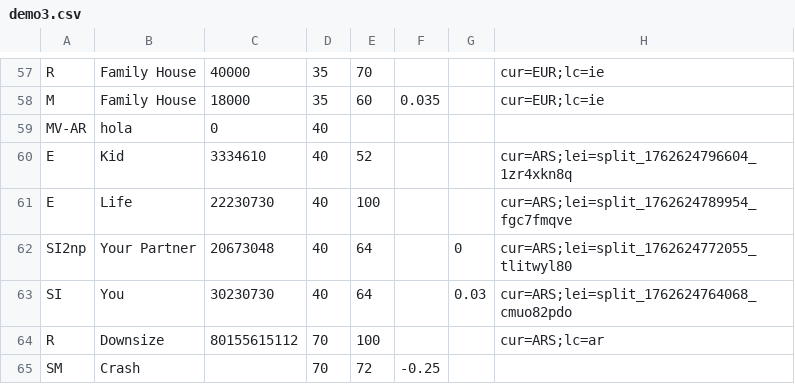
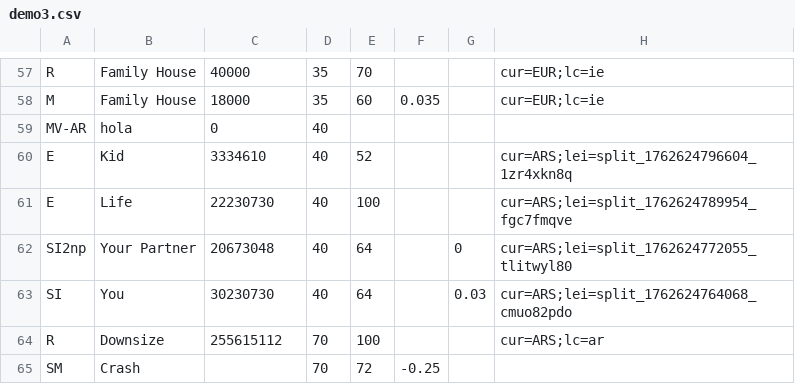
Before and after one commit to jhandl/FinSim, a CSV file: docs/demo3.csv, drawn as a sheet; only a part is shown, gaps mark what is left out.

```diff
--- a/docs/demo3.csv
+++ b/docs/demo3.csv
@@ -63,3 +63,3 @@ SI2np,Your Partner,20673048,40,64,,0,cur=ARS;lei=split_1762624772055_tlitwyl80
 SI,You,30230730,40,64,,0.03,cur=ARS;lei=split_1762624764068_cmuo82pdo
-R,Downsize,80155615112,70,100,,,cur=ARS;lc=ar
+R,Downsize,255615112,70,100,,,cur=ARS;lc=ar
 SM,Crash,,70,72,-0.25,,
```
Also changed, not shown: 9 other files.
